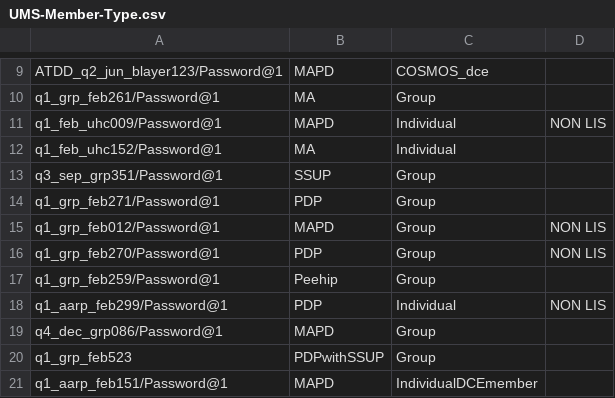
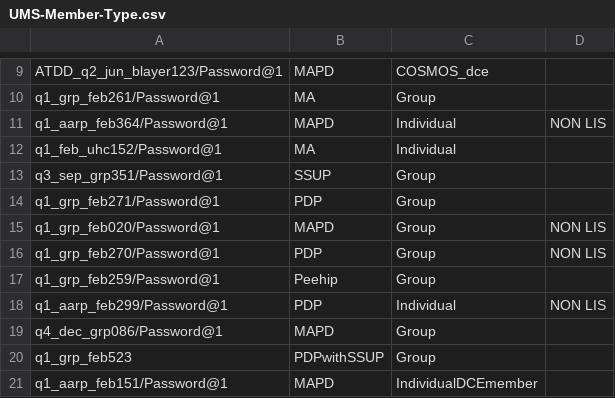
Before and after one commit to swati13oct/MnR, a CSV file: cukesatdd/src/main/resources/database/UMS-Member-Type.csv, drawn as a sheet; only a part is shown, gaps mark what is left out.

```diff
--- a/cukesatdd/src/main/resources/database/UMS-Member-Type.csv
+++ b/cukesatdd/src/main/resources/database/UMS-Member-Type.csv
@@ -10,3 +10,3 @@ ATDD_q2_jun_blayer123/Password@1,MAPD,COSMOS_dce,
 q1_grp_feb261/Password@1,MA,Group,
-q1_feb_uhc009/Password@1,MAPD,Individual,NON LIS
+q1_aarp_feb364/Password@1,MAPD,Individual,NON LIS
 q1_feb_uhc152/Password@1,MA,Individual,
@@ -14,3 +14,3 @@ q3_sep_grp351/Password@1,SSUP,Group,
 q1_grp_feb271/Password@1,PDP,Group,
-q1_grp_feb012/Password@1,MAPD,Group,NON LIS
+q1_grp_feb020/Password@1,MAPD,Group,NON LIS
 q1_grp_feb270/Password@1,PDP,Group,NON LIS
```
Also changed, not shown: 3 other files.
